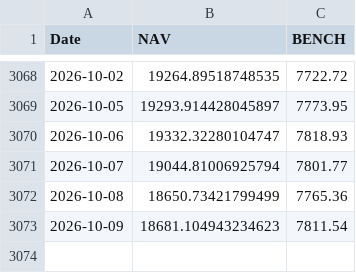
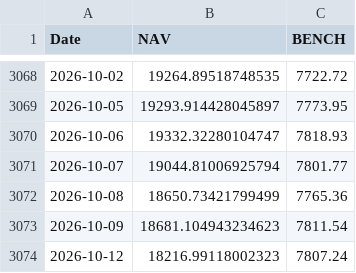
Before and after one commit to assetcontrolpro-ai/ACP-Fund-NAV, a CSV file: nav_bench_Set1.csv, drawn as a sheet; only a part is shown, gaps mark what is left out; the diff names each change by its address in the sheet, - before the commit and + after, or states it on an @@ line.

Commit message:
Update nav_bench_Set1.csv

```diff
--- a/nav_bench_Set1.csv
+++ b/nav_bench_Set1.csv
+row 3074: 2026-10-12 | 18216.99118002323 | 7807.24
```
